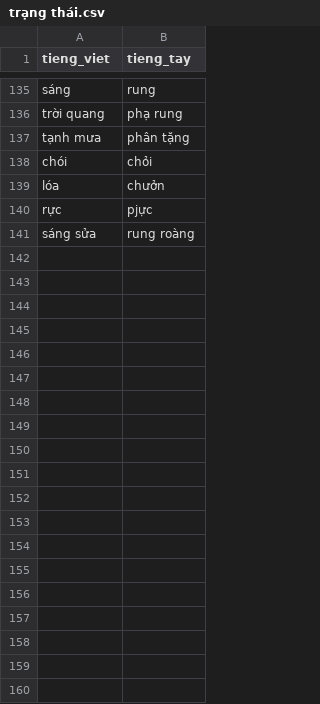
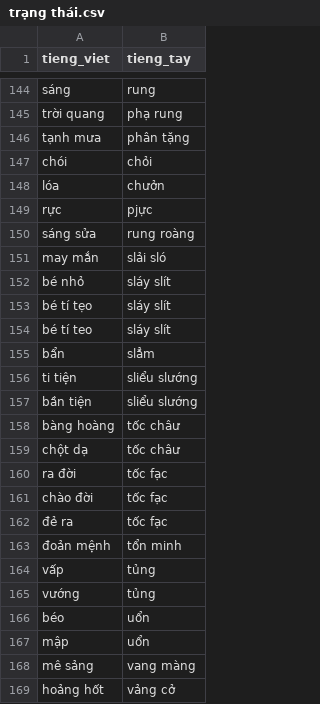
Before and after one commit to maduc238/viet_to_tay, a CSV file: dictionary/trạng thái.csv, drawn as a sheet; only a part is shown, gaps mark what is left out; the diff covers the shown part only.

```diff
--- a/dictionary/trạng thái.csv
+++ b/dictionary/trạng thái.csv
@@ -141 +150,20 @@ rực,pjực
 sáng sửa,rung roàng
+may mắn,slải sló
+bé nhỏ,sláy slít
+bé tí tẹo,sláy slít
+bé tí teo,sláy slít
+bẩn,slẳm
+ti tiện,sliểu slướng
+bần tiện,sliểu slướng
+bàng hoàng,tốc châư
+chột dạ,tốc châư
+ra đời,tốc fạc
+chào đời,tốc fạc
+đẻ ra,tốc fạc
+đoản mệnh,tổn minh
+vấp,tủng
+vướng,tủng
+béo,uổn
+mập,uổn
+mê sảng,vang màng
+hoảng hốt,vảng cở
```
Also changed, not shown: 35 added rows and 1 edited cell elsewhere in this file, dictionary/màu sắc.csv, dictionary/số đếm - thời gian.csv, 10 other files.
